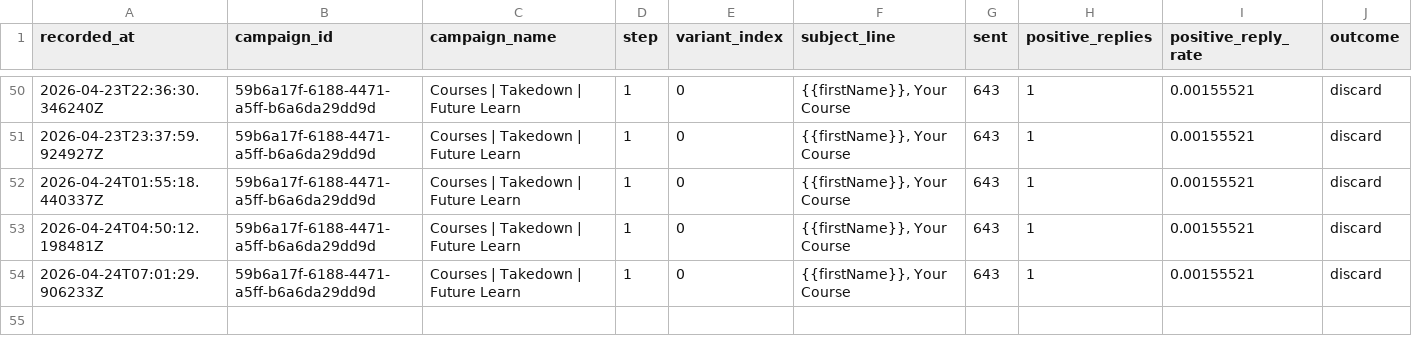
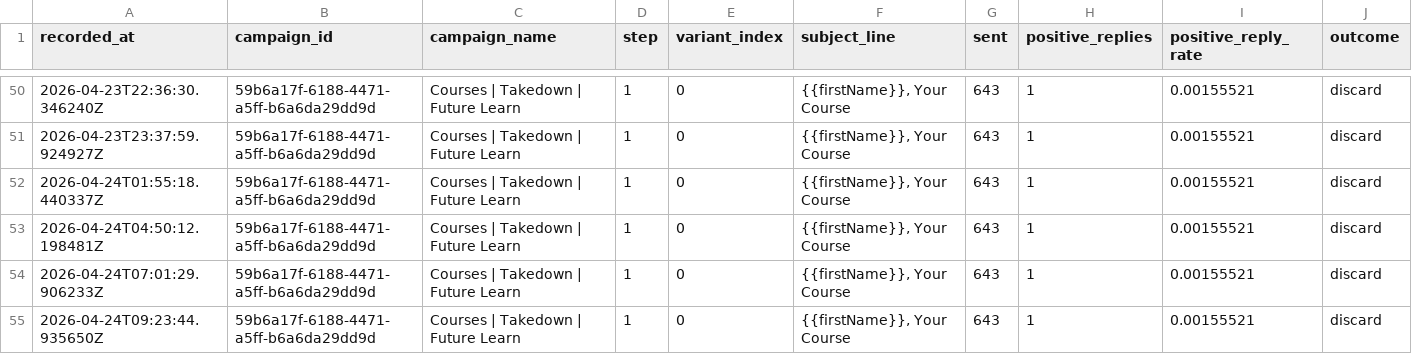
Before and after one commit to markyl101/omega_cold_email_subject, a CSV file: cold_email_subject_line_research/subject_test_results.csv, drawn as a sheet; only a part is shown, gaps mark what is left out.

```diff
--- a/cold_email_subject_line_research/subject_test_results.csv
+++ b/cold_email_subject_line_research/subject_test_results.csv
@@ -54 +54,2 @@ recorded_at,campaign_id,campaign_name,step,variant_index,subject_line,sent,posit
 2026-04-24T07:01:29.906233Z,59b6a17f-6188-4471-a5ff-b6a6da29dd9d,Courses | Takedown | Future Learn,1,0,"{{firstName}}, Your Course",643,1,0.00155521,discard
+2026-04-24T09:23:44.935650Z,59b6a17f-6188-4471-a5ff-b6a6da29dd9d,Courses | Takedown | Future Learn,1,0,"{{firstName}}, Your Course",643,1,0.00155521,discard
```
